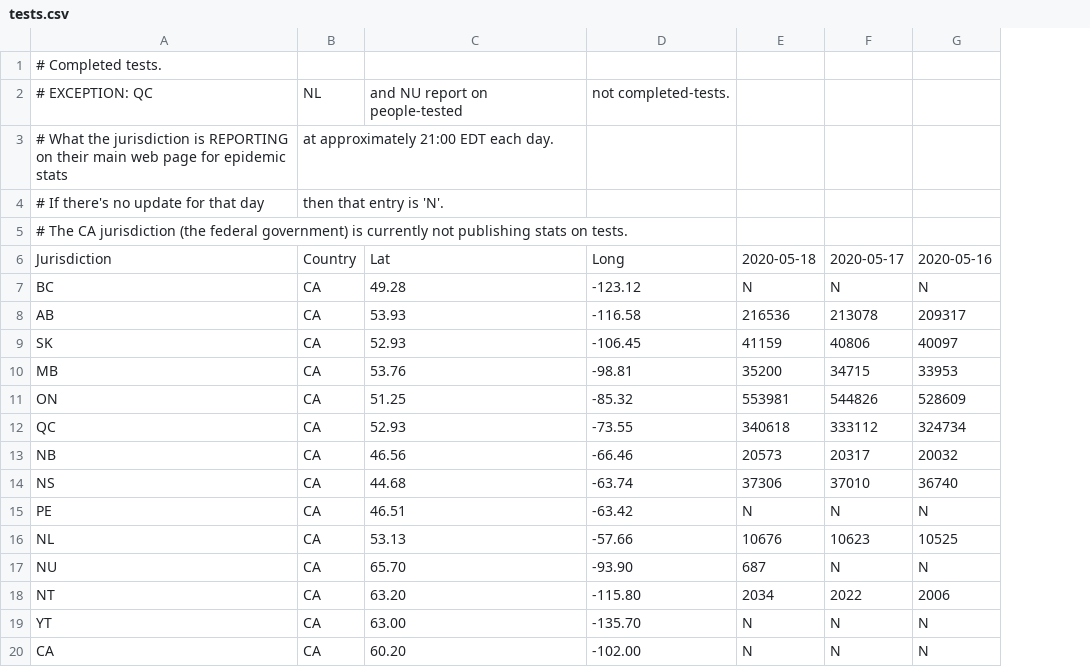
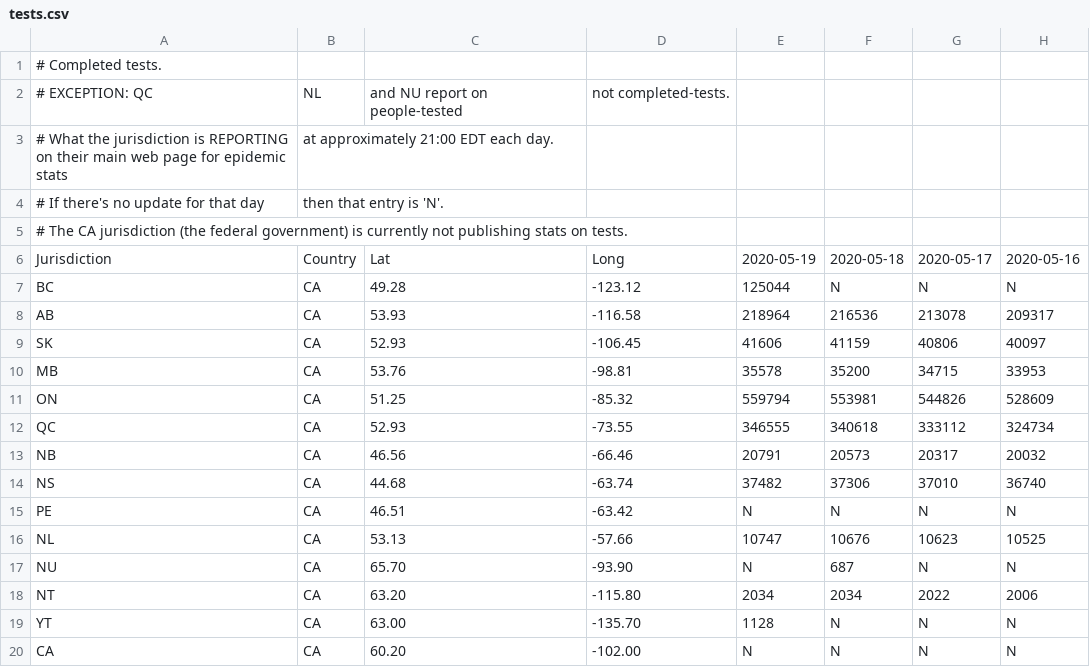
Before and after one commit to johanley/covid-19-canada, a CSV file: data/csv/tests.csv, drawn as a sheet; only a part is shown; the diff names each change by its address in the sheet, - before the commit and + after, or states it on an @@ line.

Commit message:
Data 2020-05-19

```diff
--- a/data/csv/tests.csv
+++ b/data/csv/tests.csv
+column E, rows 6-20: 2020-05-19 | 125044 | 218964 | 41606 | 35578 | 559794 | 346555 | 20791 | 37482 | N | 10747 | N | 2034 | 1128 | N
```
Also changed, not shown: data/csv/deaths.csv, data/csv/hosp.csv, 38 other files.
